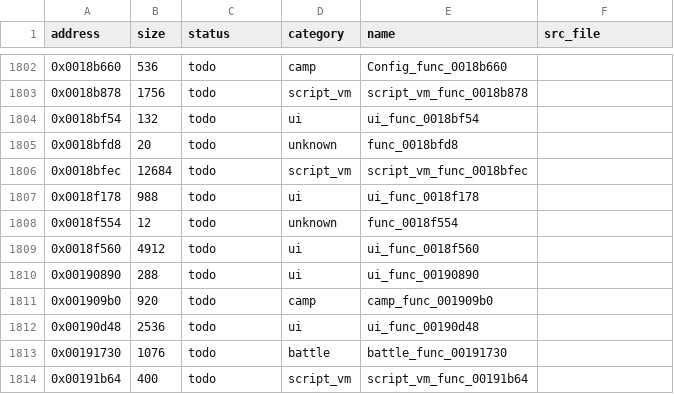
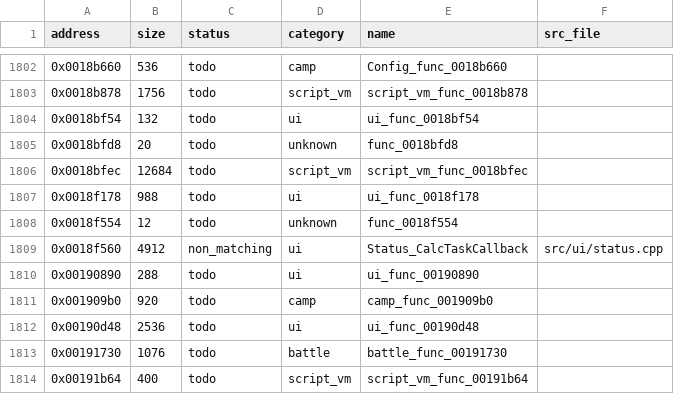
Before and after one commit to Guchdog/SMT4-decomp, a CSV file: config/functions.csv, drawn as a sheet; only a part is shown, gaps mark what is left out.

Commit message:
feat(ui): implement Status.cpp state machine & calc engine (+4,912 B)

```diff
--- a/config/functions.csv
+++ b/config/functions.csv
@@ -1808,3 +1808,3 @@ address,size,status,category,name,src_file
 0x0018f554,12,todo,unknown,func_0018f554,
-0x0018f560,4912,todo,ui,ui_func_0018f560,
+0x0018f560,4912,non_matching,ui,Status_CalcTaskCallback,src/ui/status.cpp
 0x00190890,288,todo,ui,ui_func_00190890,
```
Also changed, not shown: 5 other files.
